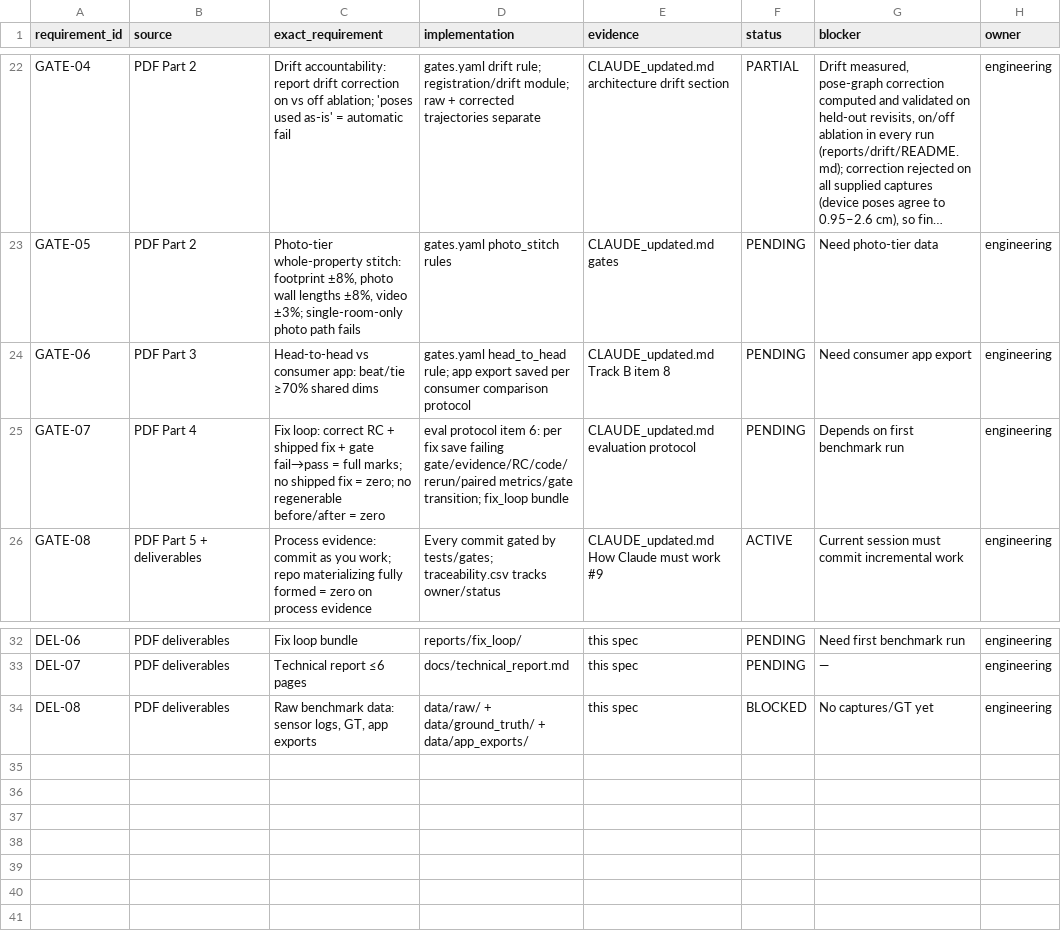
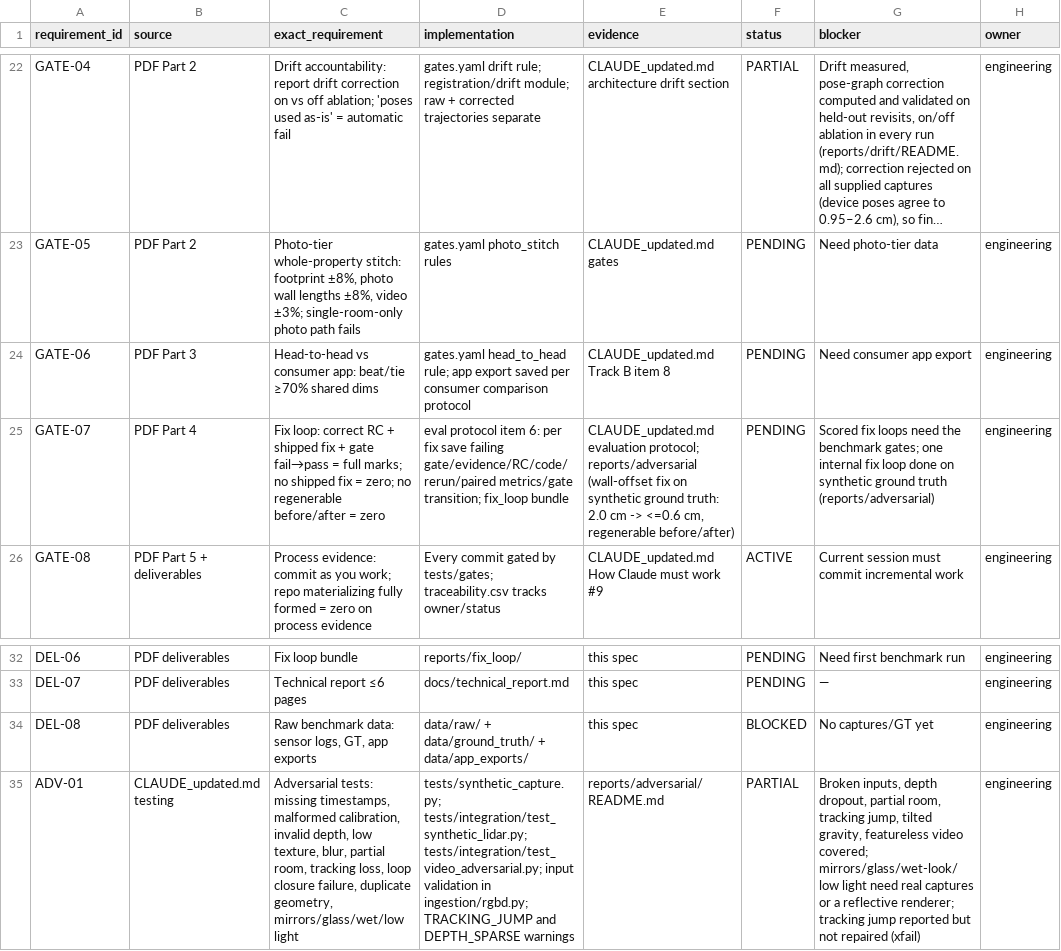
Before and after one commit to KeerthanaS04/brynz-house, a CSV file: docs/requirements/traceability.csv, drawn as a sheet; only a part is shown, gaps mark what is left out; long unchanged cells end in …; the diff names each change by its address in the sheet, - before the commit and + after, or states it on an @@ line.

Commit message:
Adversarial tests on synthetic captures; input validation; tracking-jump warning; wall lines refined onto their points

```diff
--- a/docs/requirements/traceability.csv
+++ b/docs/requirements/traceability.csv
-E25 (evidence): CLAUDE_updated.md evaluation protocol
+E25 (evidence): CLAUDE_updated.md evaluation protocol; reports/adversarial (wall-offset fix on synthetic ground truth: 2.0 cm -> <=0.6 cm, regenerable before/after)
-G25 (blocker): Depends on first benchmark run
+G25 (blocker): Scored fix loops need the benchmark gates; one internal fix loop done on synthetic ground truth (reports/adversarial)
+row 35: ADV-01 | CLAUDE_updated.md testing | Adversarial tests: missing timestamps, malformed calibration, invalid depth, low texture, blur, partial room, tracking loss, loop closure failure, duplicate geometry, mirrors/glass/wet/low light | tests/synthetic_capture.py; tests/integration/test_synthetic_lidar.py; tests/integration/test_video_adversarial.py; input validation in ingestion/rgbd.py; TRACKING_JUMP and DEPTH_SPARSE warnings | reports/adversarial/README.md | PARTIAL | Broken inputs, depth dropout, partial room, tracking jump, tilted gravity, featureless video covered; mirrors/glass/wet-look/low light need real captures or a reflective renderer; tracking jump reported but not repaired (xfail) | engineering
```
Also changed, not shown: 17 other files.
